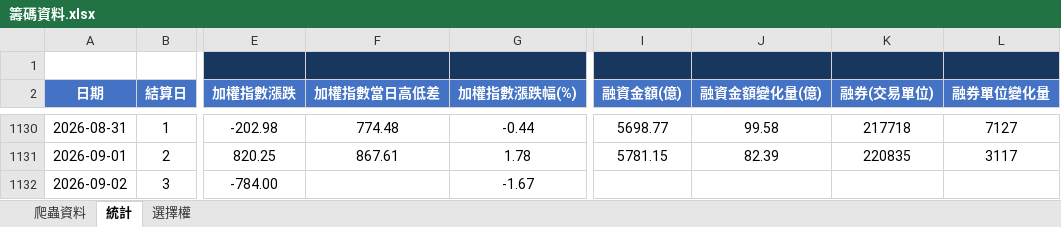
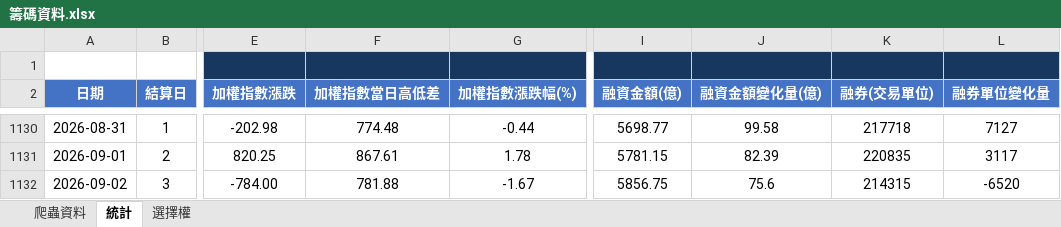
Before and after one commit to Andrew810523/taifex-data, an Excel workbook: 籌碼資料.xlsx, sheet 統計, drawn as a sheet; only a part is shown, gaps mark what is left out; values as stored, in another font and other column widths than the file's, no borders; the diff names each change by its address in the sheet, - before the commit and + after, or states it on an @@ line.

```diff
--- a/籌碼資料.xlsx (sheet 統計)
+++ b/籌碼資料.xlsx (sheet 統計)
-F1132 (加權指數當日高低差): (empty)
+F1132 (加權指數當日高低差): 781.88
-I1132 (融資金額(億)): (empty)
+I1132 (融資金額(億)): 5856.75
-J1132 (融資金額變化量(億)): (empty)
+J1132 (融資金額變化量(億)): 75.6
-K1132 (融券(交易單位)): (empty)
+K1132 (融券(交易單位)): 214315
-L1132 (融券單位變化量): (empty)
+L1132 (融券單位變化量): -6520
```
Also changed, not shown: sheet 爬蟲資料, 3 other files.
